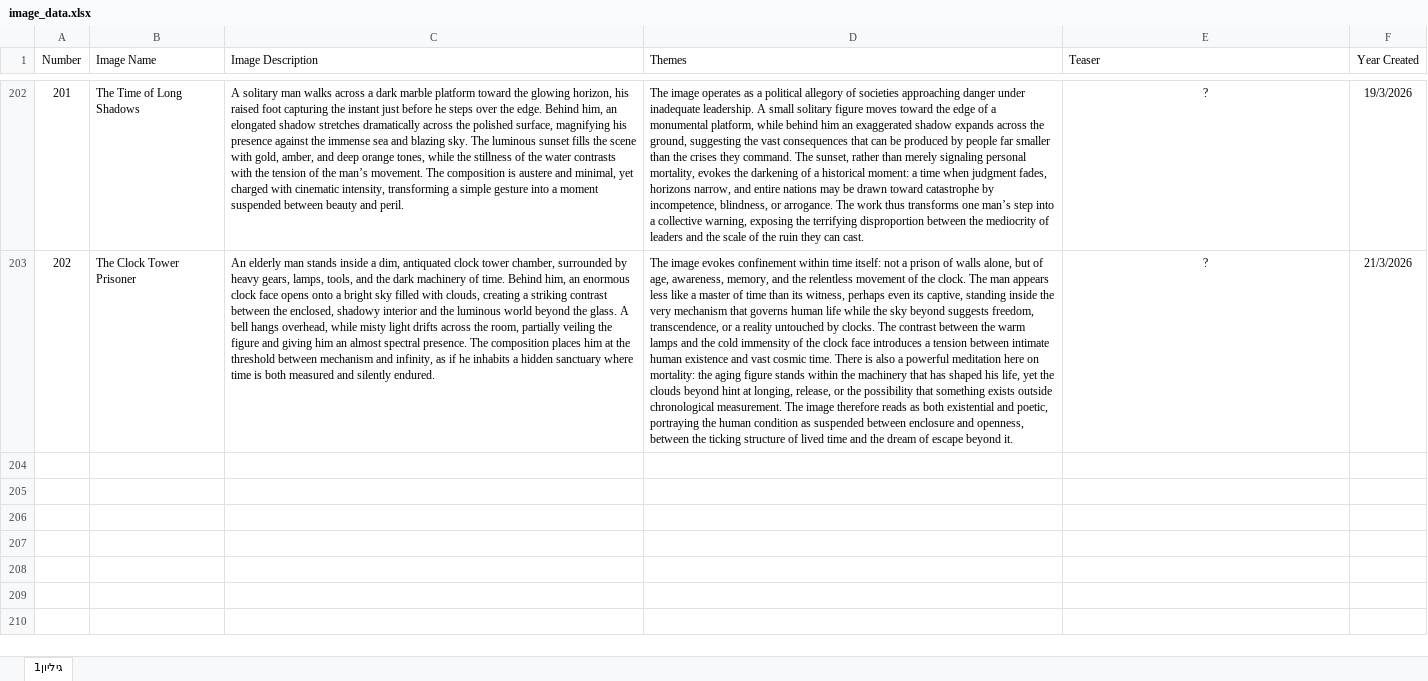
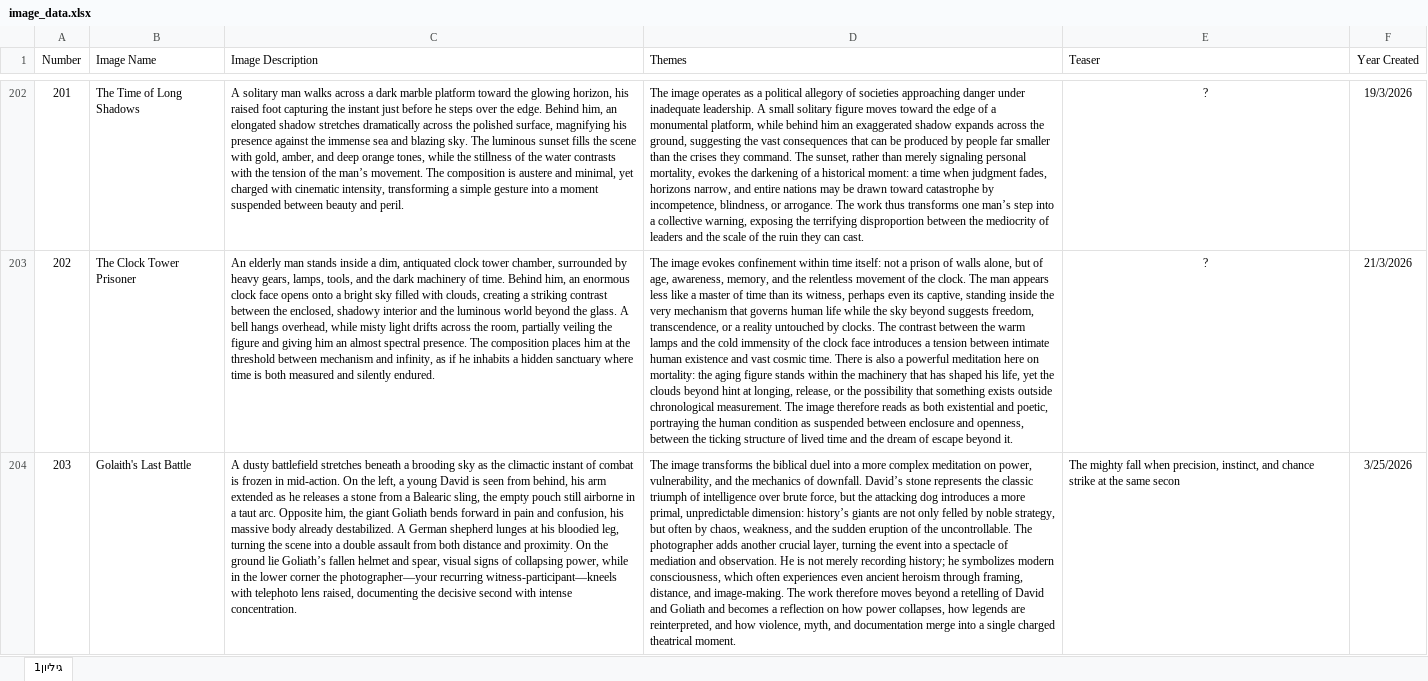
Before and after one commit to GrayFox245/MyCellphone_Publish, an Excel workbook: data/image_data.xlsx, sheet גיליון1, drawn as a sheet; only a part is shown, gaps mark what is left out; values as stored, in another font and other column widths than the file's, no borders; the diff names each change by its address in the sheet, - before the commit and + after, or states it on an @@ line.

Commit message:
Add new image(s)

```diff
--- a/data/image_data.xlsx (sheet גיליון1)
+++ b/data/image_data.xlsx (sheet גיליון1)
+row 204: 203 | Golaith's Last Battle | A dusty battlefield stretches beneath a brooding sky as the climactic instant of combat is frozen in mid-action. On the left, a young David is seen from behind, his arm extended as he releases a stone from a Balearic sling, the empty pouch still airborne in a taut arc. Opposite him, the giant Goliath bends forward in pain and confusion, his massive body already destabilized. A German shepherd lunges at his bloodied leg, turning the scene into a double assault from both distance and proximity. On the ground lie Goliath’s fallen helmet and spear, visual signs of collapsing power, while in the lower corner the photographer—your recurring witness-participant—kneels with telephoto lens raised, documenting the decisive second with intense concentration. | The image transforms the biblical duel into a more complex meditation on power, vulnerability, and the mechanics of downfall. David’s stone represents the classic triumph of intelligence over brute force, but the attacking dog introduces a more primal, unpredictable dimension: history’s giants are not only felled by noble strategy, but often by chaos, weakness, and the sudden eruption of the uncontrollable. The photographer adds another crucial layer, turning the event into a spectacle of mediation and observation. He is not merely recording history; he symbolizes modern consciousness, which often experiences even ancient heroism through framing, distance, and image-making. The work therefore moves beyond a retelling of David and Goliath and becomes a reflection on how power collapses, how legends are reinterpreted, and how violence, myth, and documentation merge into a single charged theatrical moment. | The mighty fall when precision, instinct, and chance strike at the same secon | 3/25/2026
```
Also changed, not shown: 2 other files.
